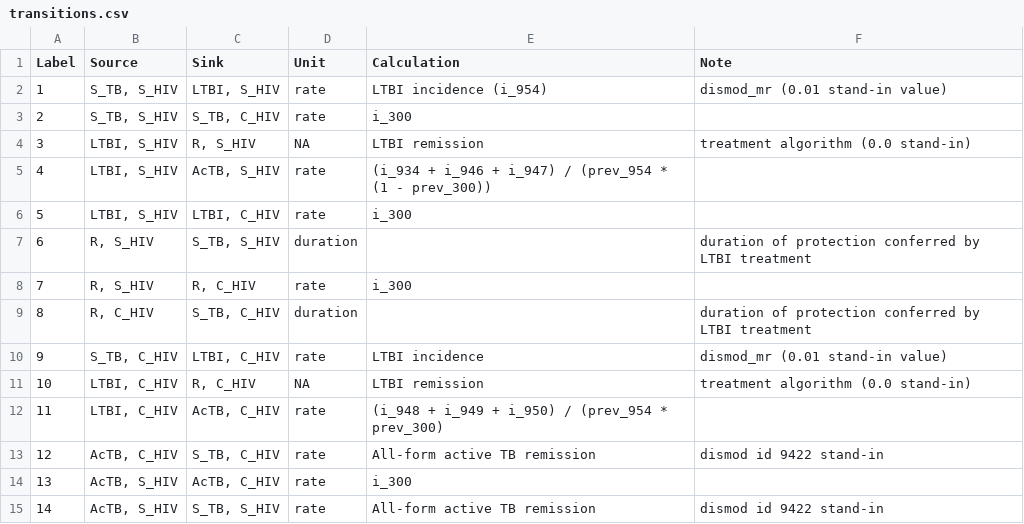
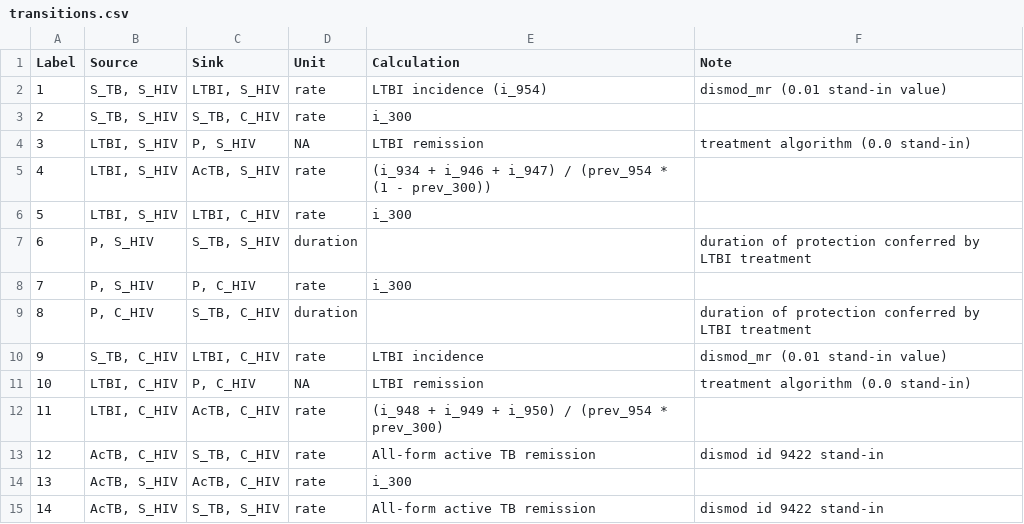
Before and after one commit to ihmeuw/vivarium_research, a CSV file: docs/source/models/gbd2017/causes/tuberculosis/transitions.csv, drawn as a sheet.

```diff
--- a/docs/source/models/gbd2017/causes/tuberculosis/transitions.csv
+++ b/docs/source/models/gbd2017/causes/tuberculosis/transitions.csv
@@ -3,10 +3,10 @@ Label,Source,Sink,Unit,Calculation,Note
 2,"S_TB, S_HIV","S_TB, C_HIV",rate,i_300,
-3,"LTBI, S_HIV","R, S_HIV",NA,LTBI remission,treatment algorithm (0.0 stand-in)
+3,"LTBI, S_HIV","P, S_HIV",NA,LTBI remission,treatment algorithm (0.0 stand-in)
 4,"LTBI, S_HIV","AcTB, S_HIV",rate,(i_934 + i_946 + i_947) / (prev_954 * (1 - prev_300)),
 5,"LTBI, S_HIV","LTBI, C_HIV",rate,i_300,
-6,"R, S_HIV","S_TB, S_HIV",duration,,duration of protection conferred by LTBI treatment
-7,"R, S_HIV","R, C_HIV",rate,i_300,
-8,"R, C_HIV","S_TB, C_HIV",duration,,duration of protection conferred by LTBI treatment
+6,"P, S_HIV","S_TB, S_HIV",duration,,duration of protection conferred by LTBI treatment
+7,"P, S_HIV","P, C_HIV",rate,i_300,
+8,"P, C_HIV","S_TB, C_HIV",duration,,duration of protection conferred by LTBI treatment
 9,"S_TB, C_HIV","LTBI, C_HIV",rate,LTBI incidence,dismod_mr (0.01 stand-in value)
-10,"LTBI, C_HIV","R, C_HIV",NA,LTBI remission,treatment algorithm (0.0 stand-in)
+10,"LTBI, C_HIV","P, C_HIV",NA,LTBI remission,treatment algorithm (0.0 stand-in)
 11,"LTBI, C_HIV","AcTB, C_HIV",rate,(i_948 + i_949 + i_950) / (prev_954 * prev_300),
```
Also changed, not shown: docs/source/models/gbd2017/causes/tuberculosis/state_inputs.csv, 4 other files.
